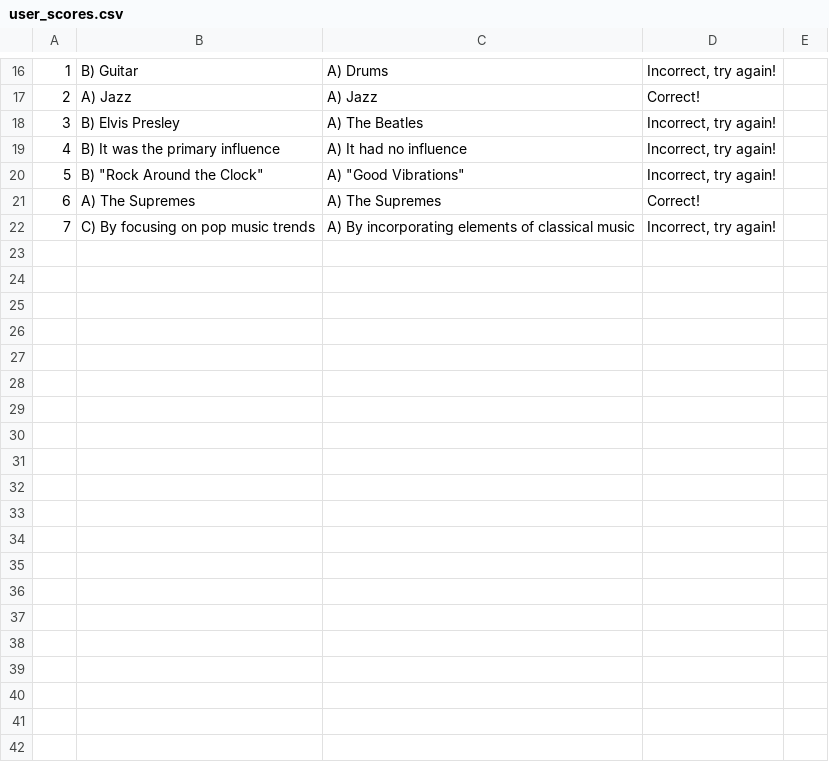
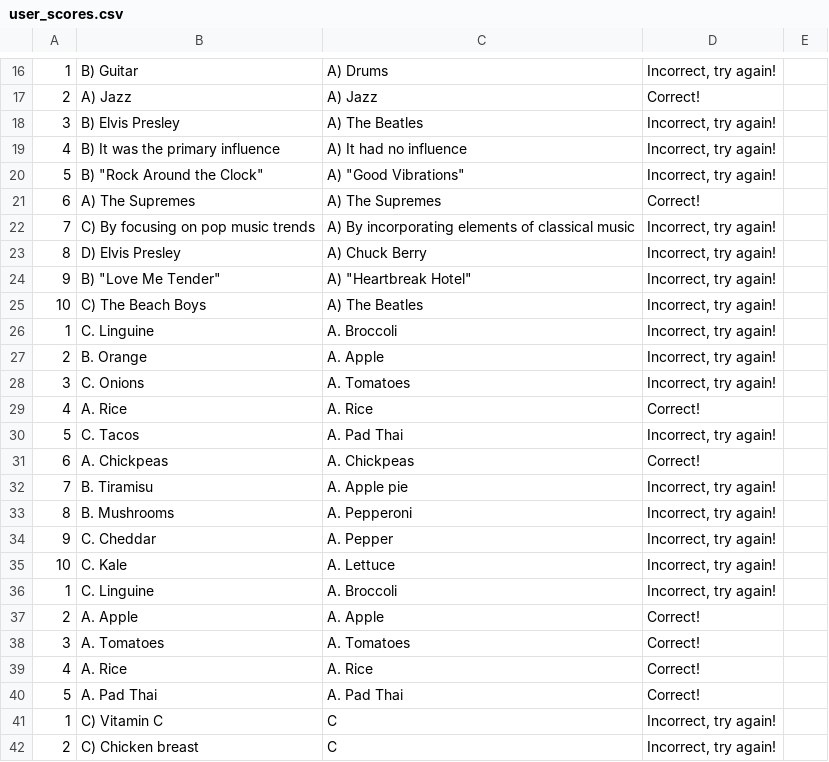
Before and after one commit to MustardWombat/AcePace, a CSV file: user_scores.csv, drawn as a sheet; only a part is shown, gaps mark what is left out; the diff covers the shown part only; the diff names each change by its address in the sheet, - before the commit and + after, or states it on an @@ line.

```diff
--- a/user_scores.csv
+++ b/user_scores.csv
+row 23: 8 | D) Elvis Presley | A) Chuck Berry | Incorrect, try again!
+row 24: 9 | B) "Love Me Tender" | A) "Heartbreak Hotel" | Incorrect, try again!
+row 25: 10 | C) The Beach Boys | A) The Beatles | Incorrect, try again!
+row 26: 1 | C. Linguine | A. Broccoli | Incorrect, try again!
+row 27: 2 | B. Orange | A. Apple | Incorrect, try again!
+row 28: 3 | C. Onions | A. Tomatoes | Incorrect, try again!
+row 29: 4 | A. Rice | A. Rice | Correct!
+row 30: 5 | C. Tacos | A. Pad Thai | Incorrect, try again!
+row 31: 6 | A. Chickpeas | A. Chickpeas | Correct!
+row 32: 7 | B. Tiramisu | A. Apple pie | Incorrect, try again!
+row 33: 8 | B. Mushrooms | A. Pepperoni | Incorrect, try again!
+row 34: 9 | C. Cheddar | A. Pepper | Incorrect, try again!
+row 35: 10 | C. Kale | A. Lettuce | Incorrect, try again!
+row 36: 1 | C. Linguine | A. Broccoli | Incorrect, try again!
+row 37: 2 | A. Apple | A. Apple | Correct!
+row 38: 3 | A. Tomatoes | A. Tomatoes | Correct!
+row 39: 4 | A. Rice | A. Rice | Correct!
+row 40: 5 | A. Pad Thai | A. Pad Thai | Correct!
+row 41: 1 | C) Vitamin C | C | Incorrect, try again!
+row 42: 2 | C) Chicken breast | C | Incorrect, try again!
```
Also changed, not shown: 21 added rows elsewhere in this file, 3 other files.
